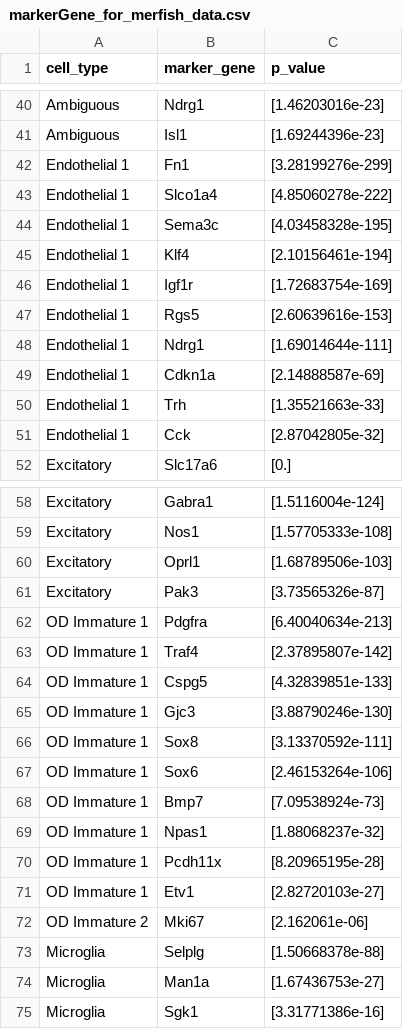
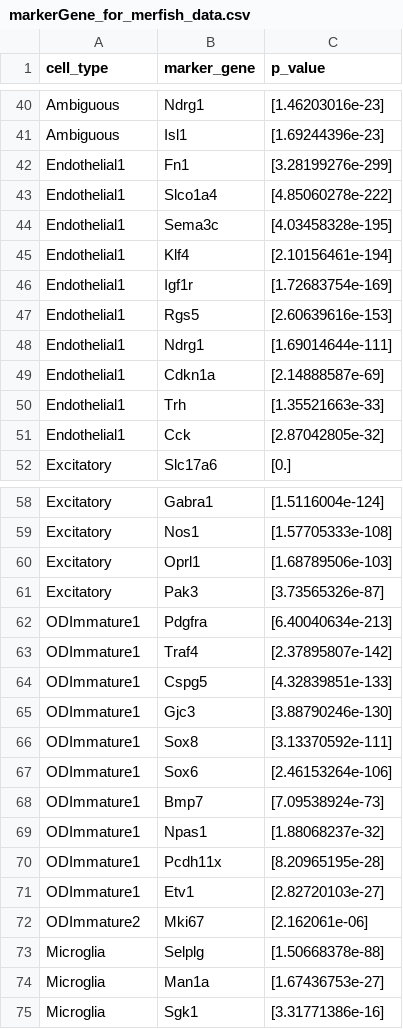
Before and after one commit to 3N4N/stloc, a CSV file: data/merfish/markerGene_for_merfish_data.csv, drawn as a sheet; only a part is shown, gaps mark what is left out; the diff covers the shown part only.

```diff
--- a/data/merfish/markerGene_for_merfish_data.csv
+++ b/data/merfish/markerGene_for_merfish_data.csv
@@ -41,12 +41,12 @@ Ambiguous,Ndrg1,[1.46203016e-23]
 Ambiguous,Isl1,[1.69244396e-23]
-Endothelial 1,Fn1,[3.28199276e-299]
-Endothelial 1,Slco1a4,[4.85060278e-222]
-Endothelial 1,Sema3c,[4.03458328e-195]
-Endothelial 1,Klf4,[2.10156461e-194]
-Endothelial 1,Igf1r,[1.72683754e-169]
-Endothelial 1,Rgs5,[2.60639616e-153]
-Endothelial 1,Ndrg1,[1.69014644e-111]
-Endothelial 1,Cdkn1a,[2.14888587e-69]
-Endothelial 1,Trh,[1.35521663e-33]
-Endothelial 1,Cck,[2.87042805e-32]
+Endothelial1,Fn1,[3.28199276e-299]
+Endothelial1,Slco1a4,[4.85060278e-222]
+Endothelial1,Sema3c,[4.03458328e-195]
+Endothelial1,Klf4,[2.10156461e-194]
+Endothelial1,Igf1r,[1.72683754e-169]
+Endothelial1,Rgs5,[2.60639616e-153]
+Endothelial1,Ndrg1,[1.69014644e-111]
+Endothelial1,Cdkn1a,[2.14888587e-69]
+Endothelial1,Trh,[1.35521663e-33]
+Endothelial1,Cck,[2.87042805e-32]
 Excitatory,Slc17a6,[0.]
@@ -61,13 +61,13 @@ Excitatory,Oprl1,[1.68789506e-103]
 Excitatory,Pak3,[3.73565326e-87]
-OD Immature 1,Pdgfra,[6.40040634e-213]
-OD Immature 1,Traf4,[2.37895807e-142]
-OD Immature 1,Cspg5,[4.32839851e-133]
-OD Immature 1,Gjc3,[3.88790246e-130]
-OD Immature 1,Sox8,[3.13370592e-111]
-OD Immature 1,Sox6,[2.46153264e-106]
-OD Immature 1,Bmp7,[7.09538924e-73]
-OD Immature 1,Npas1,[1.88068237e-32]
-OD Immature 1,Pcdh11x,[8.20965195e-28]
-OD Immature 1,Etv1,[2.82720103e-27]
-OD Immature 2,Mki67,[2.162061e-06]
+ODImmature1,Pdgfra,[6.40040634e-213]
+ODImmature1,Traf4,[2.37895807e-142]
+ODImmature1,Cspg5,[4.32839851e-133]
+ODImmature1,Gjc3,[3.88790246e-130]
+ODImmature1,Sox8,[3.13370592e-111]
+ODImmature1,Sox6,[2.46153264e-106]
+ODImmature1,Bmp7,[7.09538924e-73]
+ODImmature1,Npas1,[1.88068237e-32]
+ODImmature1,Pcdh11x,[8.20965195e-28]
+ODImmature1,Etv1,[2.82720103e-27]
+ODImmature2,Mki67,[2.162061e-06]
 Microglia,Selplg,[1.50668378e-88]
```
Also changed, not shown: 57 edited cells elsewhere in this file, 4 other files.
